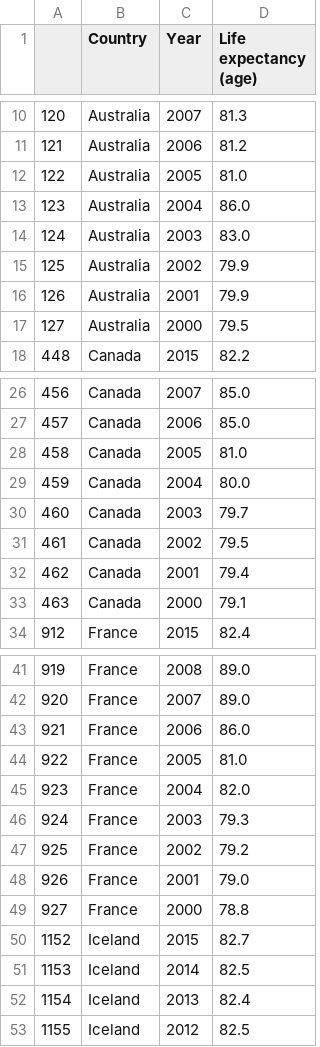
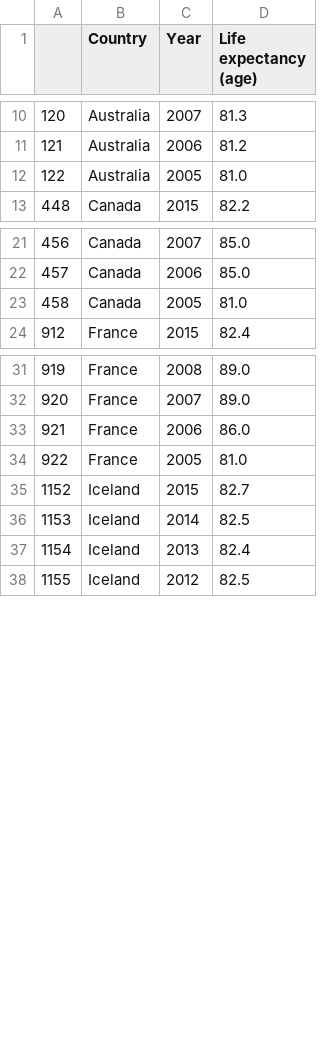
Before and after one commit to mingsheng2002/3179-Data-Visualisation-Project-2, a CSV file: line_chart/data/Life Expectancy Data_linechart.csv, drawn as a sheet; only a part is shown, gaps mark what is left out; the diff covers the shown part only.

Commit message:
Add files via upload

```diff
--- a/line_chart/data/Life Expectancy Data_linechart.csv
+++ b/line_chart/data/Life Expectancy Data_linechart.csv
@@ -12,7 +12,2 @@
 122,Australia,2005,81.0
-123,Australia,2004,86.0
-124,Australia,2003,83.0
-125,Australia,2002,79.9
-126,Australia,2001,79.9
-127,Australia,2000,79.5
 448,Canada,2015,82.2
@@ -28,7 +23,2 @@
 458,Canada,2005,81.0
-459,Canada,2004,80.0
-460,Canada,2003,79.7
-461,Canada,2002,79.5
-462,Canada,2001,79.4
-463,Canada,2000,79.1
 912,France,2015,82.4
@@ -44,7 +34,2 @@
 922,France,2005,81.0
-923,France,2004,82.0
-924,France,2003,79.3
-925,France,2002,79.2
-926,France,2001,79.0
-927,France,2000,78.8
 1152,Iceland,2015,82.7
```
Also changed, not shown: 35 removed rows elsewhere in this file.
